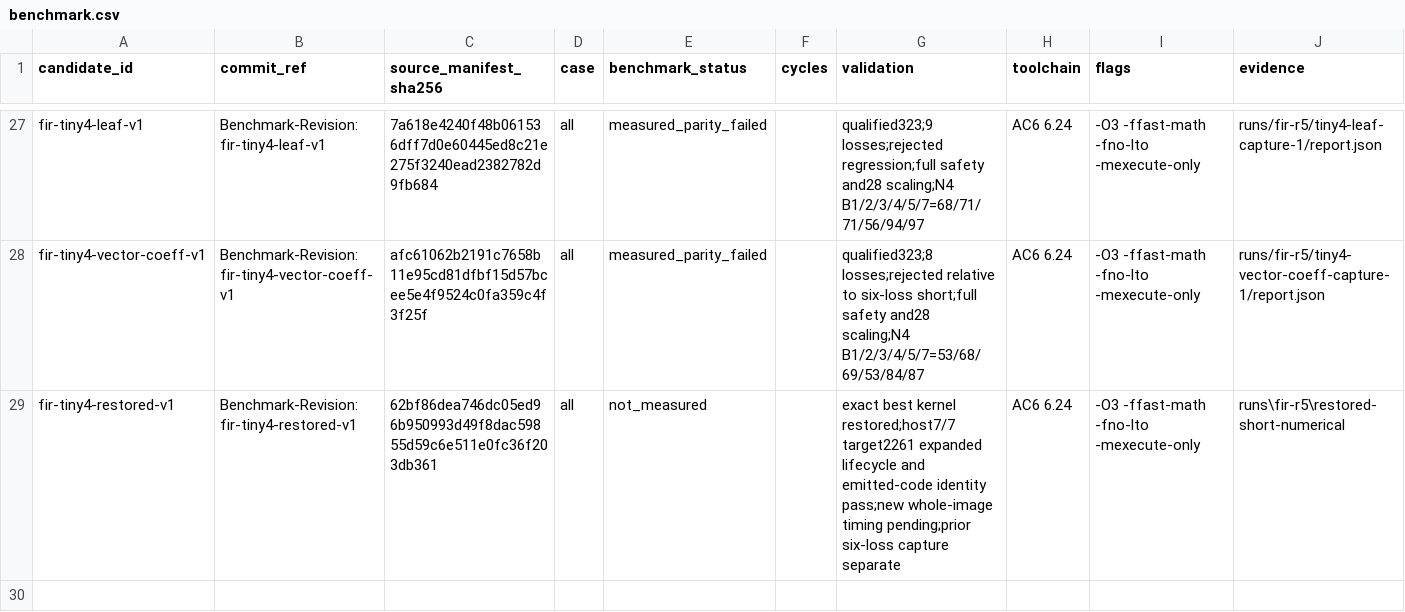
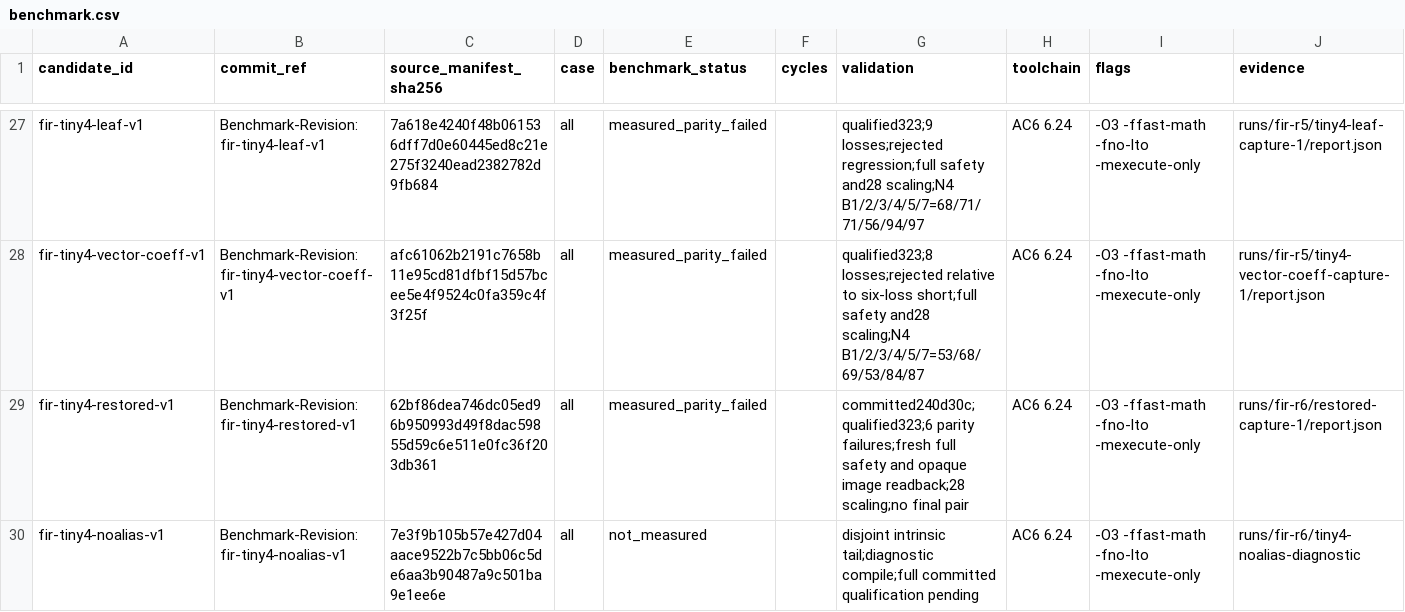
Before and after one commit to christophe0606/kda, a CSV file: benchmark.csv, drawn as a sheet; only a part is shown, gaps mark what is left out.

Commit message:
Expose disjoint tiny4 tail buffers and qualify restored baseline
Benchmark-Revision: fir-tiny4-noalias-v1

```diff
--- a/benchmark.csv
+++ b/benchmark.csv
@@ -28,2 +28,3 @@ fir-tiny4-leaf-v1,Benchmark-Revision: fir-tiny4-leaf-v1,7a618e4240f48b061536dff7
 fir-tiny4-vector-coeff-v1,Benchmark-Revision: fir-tiny4-vector-coeff-v1,afc61062b2191c7658b11e95cd81dfbf15d57bcee5e4f9524c0fa359c4f3f25f,all,measured_parity_failed,,qualified323;8 losses;rejected relative to six-loss short;full safety and28 scaling;N4 B1/2/3/4/5/7=53/68/69/53/84/87,AC6 6.24,-O3 -ffast-math -fno-lto -mexecute-only,runs/fir-r5/tiny4-vector-coeff-capture-1/report.json
-fir-tiny4-restored-v1,Benchmark-Revision: fir-tiny4-restored-v1,62bf86dea746dc05ed96b950993d49f8dac59855d59c6e511e0fc36f203db361,all,not_measured,,exact best kernel restored;host7/7 target2261 expanded lifecycle and emitted-code identity pass;new whole-image timing pending;prior six-loss capture separate,AC6 6.24,-O3 -ffast-math -fno-lto -mexecute-only,runs\fir-r5\restored-short-numerical
+fir-tiny4-restored-v1,Benchmark-Revision: fir-tiny4-restored-v1,62bf86dea746dc05ed96b950993d49f8dac59855d59c6e511e0fc36f203db361,all,measured_parity_failed,,committed240d30c;qualified323;6 parity failures;fresh full safety and opaque image readback;28 scaling;no final pair,AC6 6.24,-O3 -ffast-math -fno-lto -mexecute-only,runs/fir-r6/restored-capture-1/report.json
+fir-tiny4-noalias-v1,Benchmark-Revision: fir-tiny4-noalias-v1,7e3f9b105b57e427d04aace9522b7c5bb06c5de6aa3b90487a9c501ba9e1ee6e,all,not_measured,,disjoint intrinsic tail;diagnostic compile;full committed qualification pending,AC6 6.24,-O3 -ffast-math -fno-lto -mexecute-only,runs/fir-r6/tiny4-noalias-diagnostic
```
Also changed, not shown: 3 other files.
